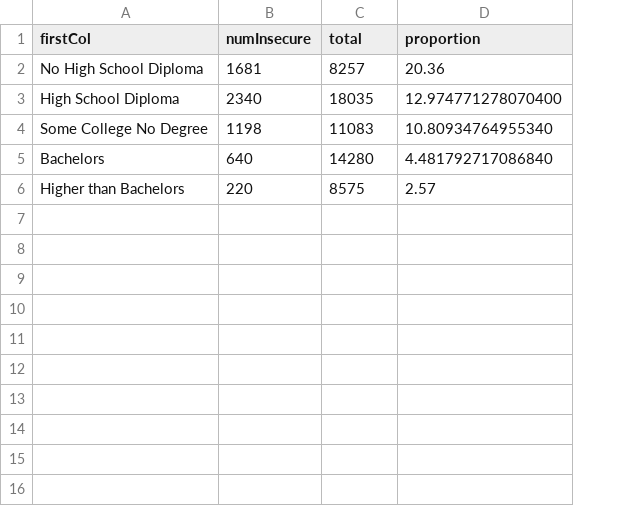
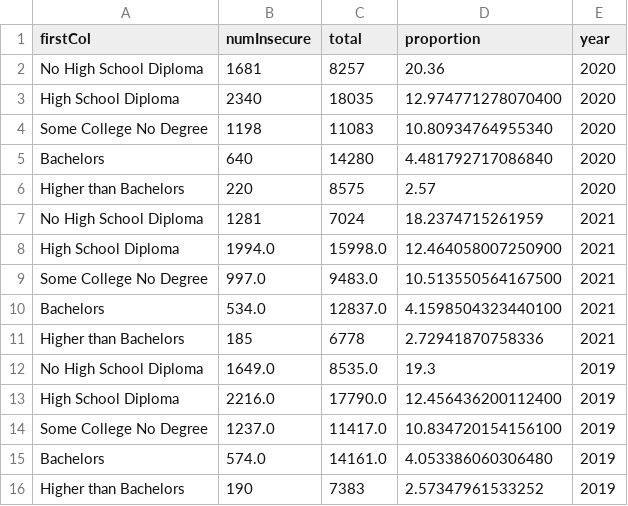
Before and after one commit to CMU-Vis-2022/final-project-foodsecurity, a CSV file: src/educationAndInsecurity.csv, drawn as a sheet; the diff names each change by its address in the sheet, - before the commit and + after, or states it on an @@ line.

```diff
--- a/src/educationAndInsecurity.csv
+++ b/src/educationAndInsecurity.csv
+column E (year), rows 2-6: all 2020
+row 7: No High School Diploma | 1281 | 7024 | 18.2374715261959 | 2021
+row 8: High School Diploma | 1994.0 | 15998.0 | 12.464058007250900 | 2021
+row 9: Some College No Degree | 997.0 | 9483.0 | 10.513550564167500 | 2021
+row 10: Bachelors | 534.0 | 12837.0 | 4.1598504323440100 | 2021
+row 11: Higher than Bachelors | 185 | 6778 | 2.72941870758336 | 2021
+row 12: No High School Diploma | 1649.0 | 8535.0 | 19.3 | 2019
+row 13: High School Diploma | 2216.0 | 17790.0 | 12.456436200112400 | 2019
+row 14: Some College No Degree | 1237.0 | 11417.0 | 10.834720154156100 | 2019
+row 15: Bachelors | 574.0 | 14161.0 | 4.053386060306480 | 2019
+row 16: Higher than Bachelors | 190 | 7383 | 2.57347961533252 | 2019
```
Also changed, not shown: src/maritalAndSecurity.csv, 12 other files.
